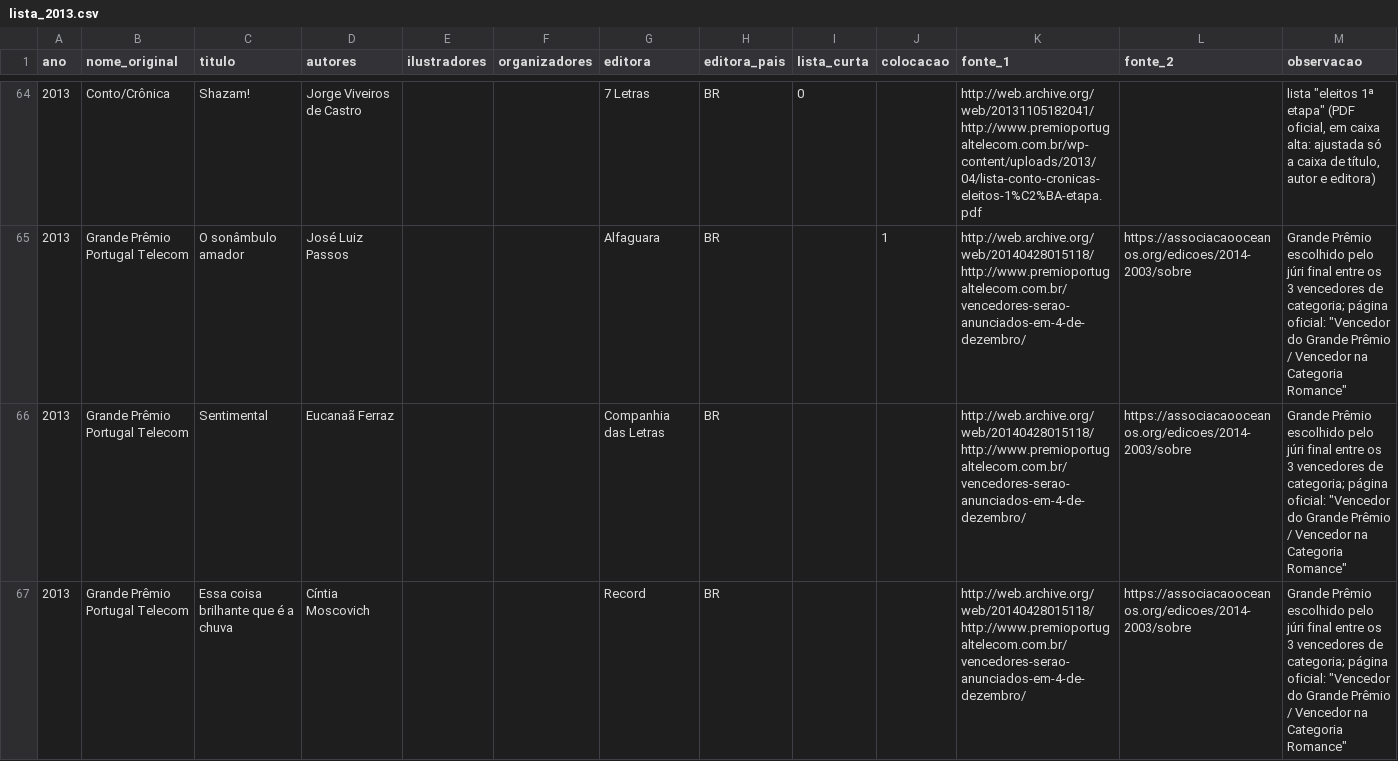
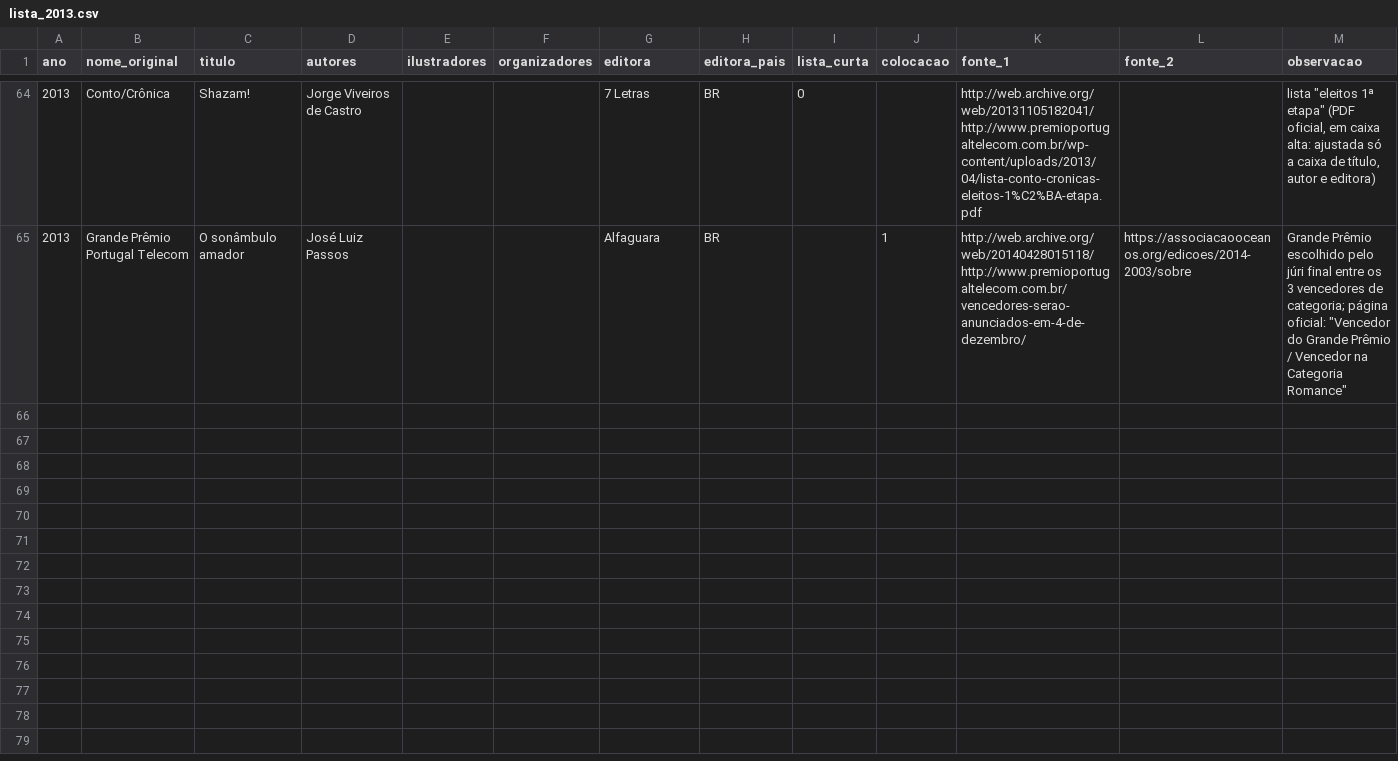
Before and after one commit to GSimas/Literadados, a CSV file: dados/coleta/oceanos/lista_2013.csv, drawn as a sheet; only a part is shown, gaps mark what is left out.

```diff
--- a/dados/coleta/oceanos/lista_2013.csv
+++ b/dados/coleta/oceanos/lista_2013.csv
@@ -65,3 +65 @@ ano,nome_original,titulo,autores,ilustradores,organizadores,editora,editora_pais
 2013,Grande Prêmio Portugal Telecom,O sonâmbulo amador,José Luiz Passos,,,Alfaguara,BR,,1,http://web.archive.org/web/20140428015118/http://www.premioportugaltelecom.com.br/vencedores-serao-anunciados-em-4-de-dezembro/,https://associacaooceanos.org/edicoes/2014-2003/sobre,"Grande Prêmio escolhido pelo júri final entre os 3 vencedores de categoria; página oficial: ""Vencedor do Grande Prêmio / Vencedor na Categoria Romance"""
-2013,Grande Prêmio Portugal Telecom,Sentimental,Eucanaã Ferraz,,,Companhia das Letras,BR,,,http://web.archive.org/web/20140428015118/http://www.premioportugaltelecom.com.br/vencedores-serao-anunciados-em-4-de-dezembro/,https://associacaooceanos.org/edicoes/2014-2003/sobre,"Grande Prêmio escolhido pelo júri final entre os 3 vencedores de categoria; página oficial: ""Vencedor do Grande Prêmio / Vencedor na Categoria Romance"""
-2013,Grande Prêmio Portugal Telecom,Essa coisa brilhante que é a chuva,Cíntia Moscovich,,,Record,BR,,,http://web.archive.org/web/20140428015118/http://www.premioportugaltelecom.com.br/vencedores-serao-anunciados-em-4-de-dezembro/,https://associacaooceanos.org/edicoes/2014-2003/sobre,"Grande Prêmio escolhido pelo júri final entre os 3 vencedores de categoria; página oficial: ""Vencedor do Grande Prêmio / Vencedor na Categoria Romance"""
```
Also changed, not shown: dados/coleta/editoras_enriquecidas.csv, dados/coleta/oceanos/lista_2012.csv, 27 other files.
